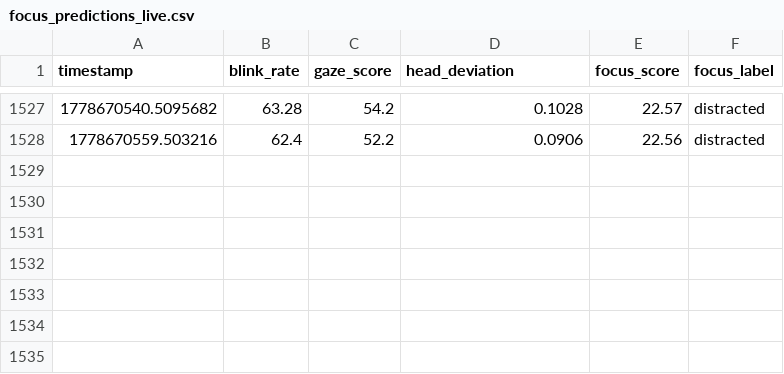
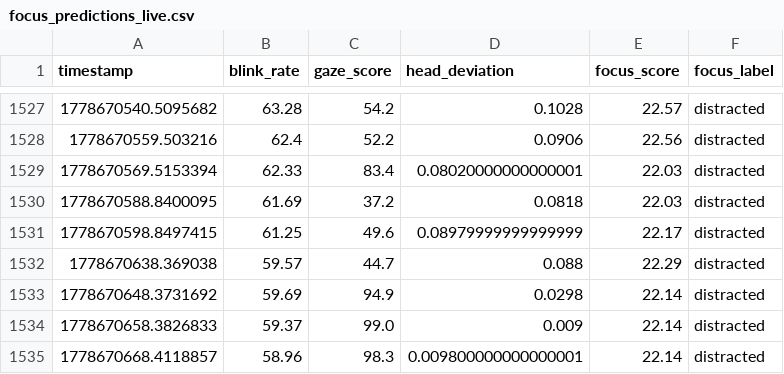
Before and after one commit to Dalmas-Omukaga/sync-flow, a CSV file: data/live/focus_predictions_live.csv, drawn as a sheet; only a part is shown, gaps mark what is left out; the diff names each change by its address in the sheet, - before the commit and + after, or states it on an @@ line.

Commit message:
sync: 1778670672

```diff
--- a/data/live/focus_predictions_live.csv
+++ b/data/live/focus_predictions_live.csv
+row 1529: 1778670569.5153394 | 62.33 | 83.4 | 0.08020000000000001 | 22.03 | distracted
+row 1530: 1778670588.8400095 | 61.69 | 37.2 | 0.0818 | 22.03 | distracted
+row 1531: 1778670598.8497415 | 61.25 | 49.6 | 0.08979999999999999 | 22.17 | distracted
+row 1532: 1778670638.369038 | 59.57 | 44.7 | 0.088 | 22.29 | distracted
+row 1533: 1778670648.3731692 | 59.69 | 94.9 | 0.0298 | 22.14 | distracted
+row 1534: 1778670658.3826833 | 59.37 | 99.0 | 0.009 | 22.14 | distracted
+row 1535: 1778670668.4118857 | 58.96 | 98.3 | 0.009800000000000001 | 22.14 | distracted
```
